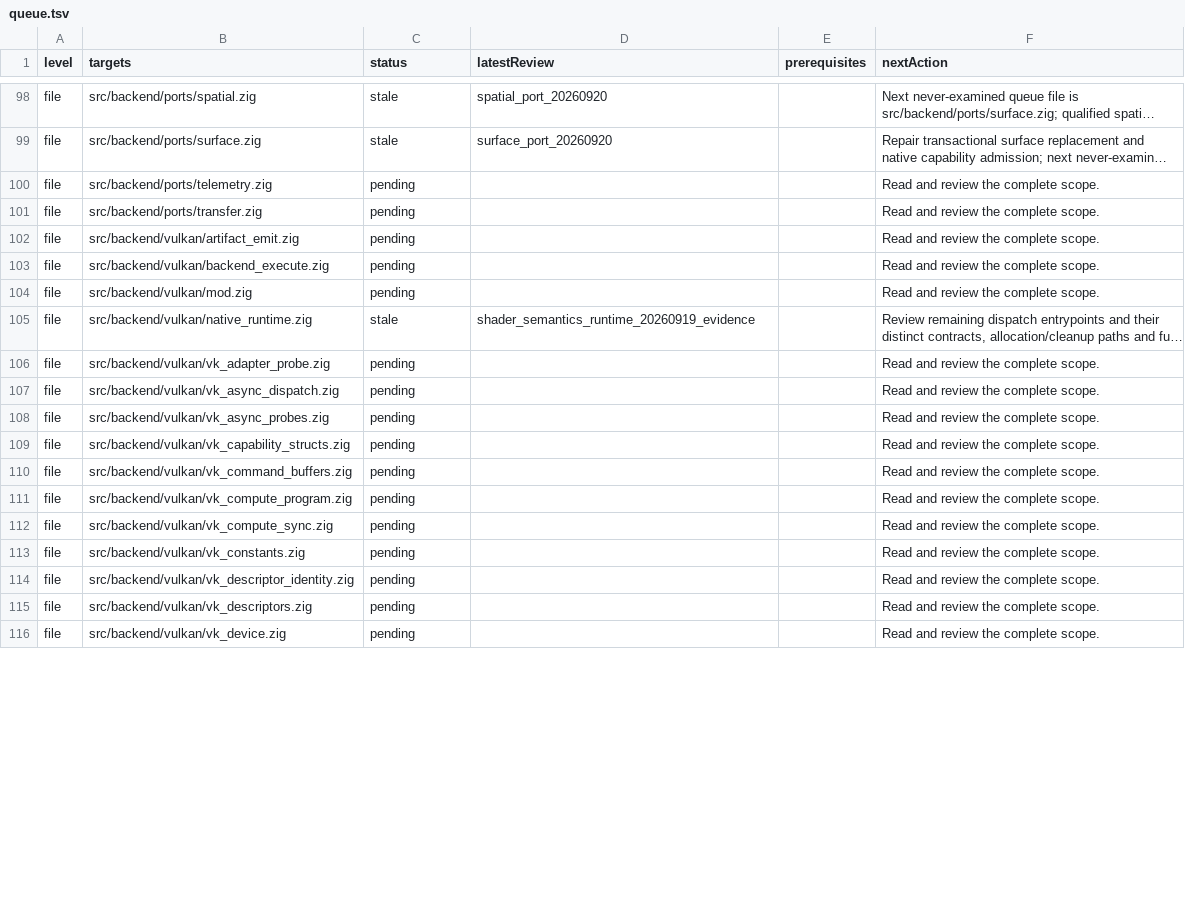
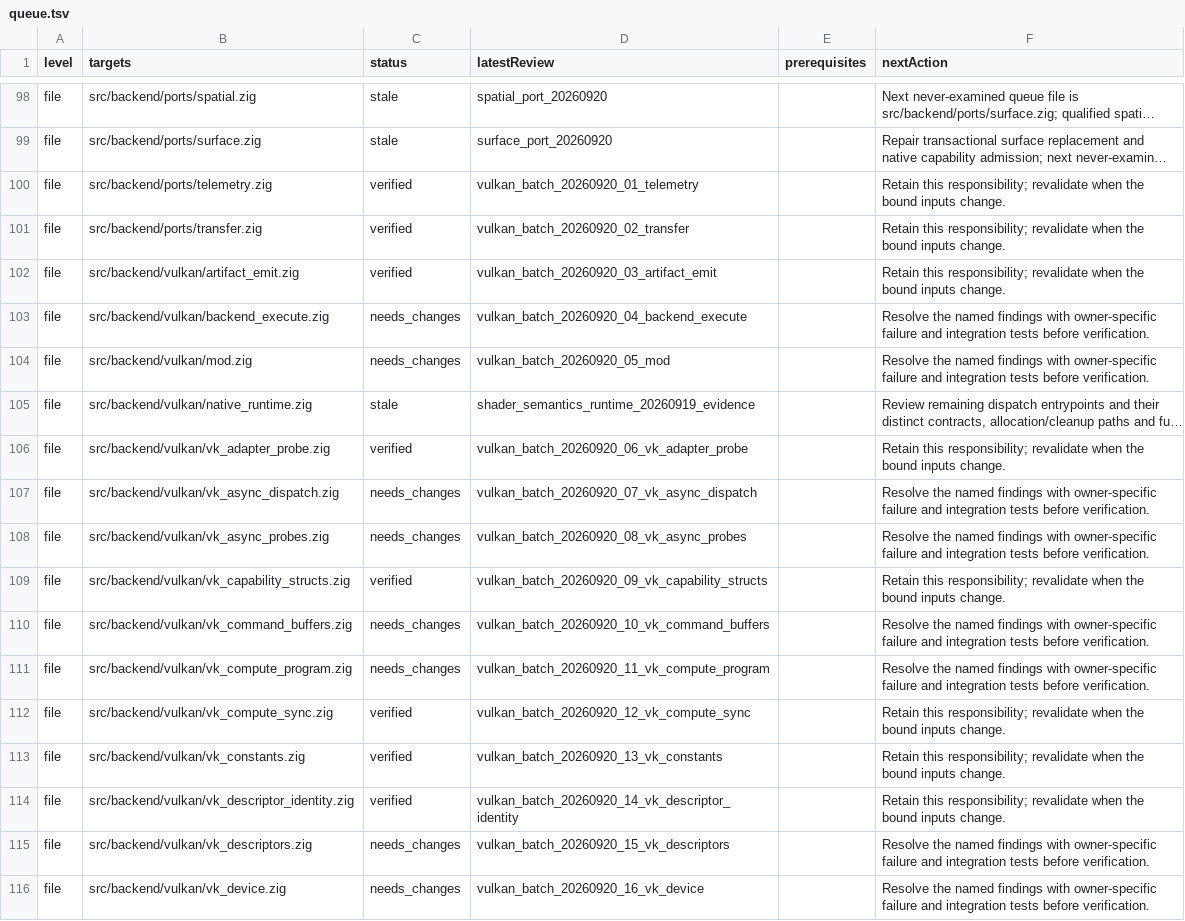
Before and after one commit to clocksmith/fawn, a TSV file: runtime/zig/reviews/queue.tsv, drawn as a sheet; only a part is shown, gaps mark what is left out; long unchanged cells end in …; the diff covers the shown part only; the diff names each change by its address in the sheet, - before the commit and + after, or states it on an @@ line.

Commit message:
Review Vulkan scopes and repair bounds and visibility

```diff
--- a/runtime/zig/reviews/queue.tsv
+++ b/runtime/zig/reviews/queue.tsv
-C100:C102 (status): pending
+C100:C102 (status): verified
-D100 (latestReview): (empty)
+D100 (latestReview): vulkan_batch_20260920_01_telemetry
-F100:F102 (nextAction): Read and review the complete scope.
+F100:F102 (nextAction): Retain this responsibility; revalidate when the bound inputs change.
-D101 (latestReview): (empty)
+D101 (latestReview): vulkan_batch_20260920_02_transfer
-D102 (latestReview): (empty)
+D102 (latestReview): vulkan_batch_20260920_03_artifact_emit
-C103:C104 (status): pending
+C103:C104 (status): needs_changes
-D103 (latestReview): (empty)
+D103 (latestReview): vulkan_batch_20260920_04_backend_execute
-F103:F104 (nextAction): Read and review the complete scope.
+F103:F104 (nextAction): Resolve the named findings with owner-specific failure and integration tests before verification.
-D104 (latestReview): (empty)
+D104 (latestReview): vulkan_batch_20260920_05_mod
-C106 (status): pending
+C106 (status): verified
-D106 (latestReview): (empty)
+D106 (latestReview): vulkan_batch_20260920_06_vk_adapter_probe
-F106 (nextAction): Read and review the complete scope.
+F106 (nextAction): Retain this responsibility; revalidate when the bound inputs change.
-C107:C108 (status): pending
+C107:C108 (status): needs_changes
-D107 (latestReview): (empty)
+D107 (latestReview): vulkan_batch_20260920_07_vk_async_dispatch
-F107:F108 (nextAction): Read and review the complete scope.
+F107:F108 (nextAction): Resolve the named findings with owner-specific failure and integration tests before verification.
-D108 (latestReview): (empty)
+D108 (latestReview): vulkan_batch_20260920_08_vk_async_probes
-C109 (status): pending
+C109 (status): verified
-D109 (latestReview): (empty)
+D109 (latestReview): vulkan_batch_20260920_09_vk_capability_structs
-F109 (nextAction): Read and review the complete scope.
+F109 (nextAction): Retain this responsibility; revalidate when the bound inputs change.
-C110:C111 (status): pending
+C110:C111 (status): needs_changes
-D110 (latestReview): (empty)
+D110 (latestReview): vulkan_batch_20260920_10_vk_command_buffers
-F110:F111 (nextAction): Read and review the complete scope.
+F110:F111 (nextAction): Resolve the named findings with owner-specific failure and integration tests before verification.
-D111 (latestReview): (empty)
+D111 (latestReview): vulkan_batch_20260920_11_vk_compute_program
-C112:C114 (status): pending
+C112:C114 (status): verified
-D112 (latestReview): (empty)
+D112 (latestReview): vulkan_batch_20260920_12_vk_compute_sync
-F112:F114 (nextAction): Read and review the complete scope.
+F112:F114 (nextAction): Retain this responsibility; revalidate when the bound inputs change.
-D113 (latestReview): (empty)
+D113 (latestReview): vulkan_batch_20260920_13_vk_constants
-D114 (latestReview): (empty)
+D114 (latestReview): vulkan_batch_20260920_14_vk_descriptor_identity
-C115:C116 (status): pending
+C115:C116 (status): needs_changes
-D115 (latestReview): (empty)
+D115 (latestReview): vulkan_batch_20260920_15_vk_descriptors
-F115:F116 (nextAction): Read and review the complete scope.
+F115:F116 (nextAction): Resolve the named findings with owner-specific failure and integration tests before verification.
-D116 (latestReview): (empty)
+D116 (latestReview): vulkan_batch_20260920_16_vk_device
```
Also changed, not shown: 51 edited cells elsewhere in this file, 27 other files.
